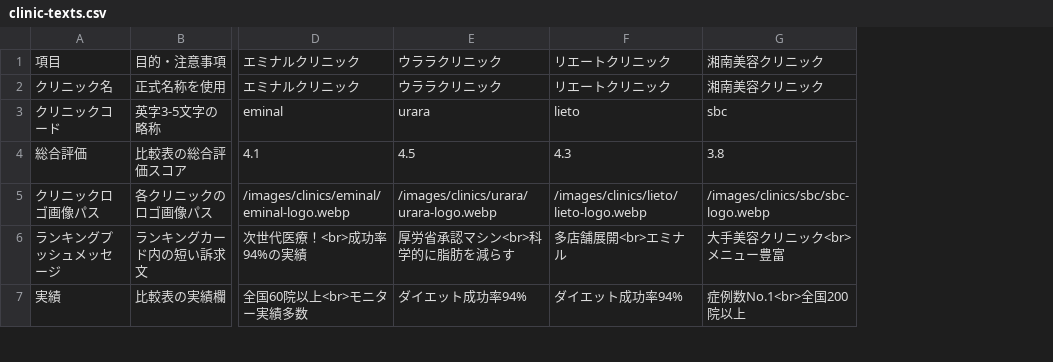
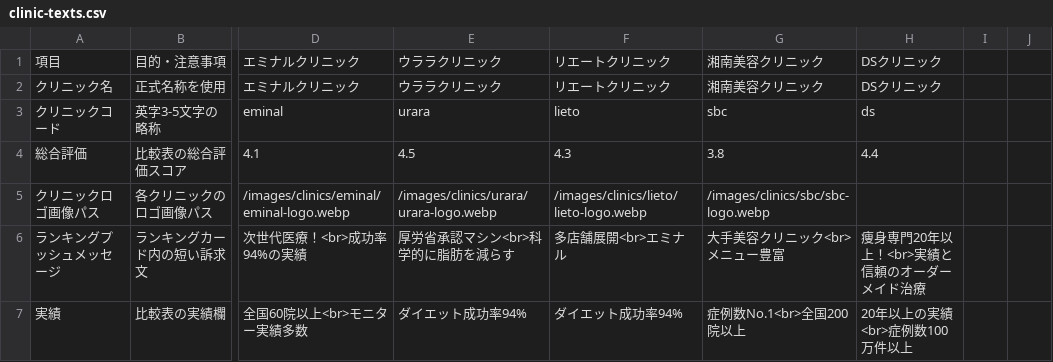
Before and after one commit to sennaoyuki/format_Site_2_-structure, a CSV file: public/injection-lipolysis001/data/clinic-texts.csv, drawn as a sheet; only a part is shown, gaps mark what is left out; the diff covers the shown part only; the diff names each change by its address in the sheet, - before the commit and + after, or states it on an @@ line.

```diff
--- a/public/injection-lipolysis001/data/clinic-texts.csv
+++ b/public/injection-lipolysis001/data/clinic-texts.csv
+column H, rows 1-7: DSクリニック | DSクリニック | ds | 4.4 |  | 痩身専門20年以上！<br>実績と信頼のオーダーメイド治療 | 20年以上の実績<br>症例数100万件以上
+column I, empty
+column J, empty
```
Also changed, not shown: 13 edited cells elsewhere in this file, 25 other files.
